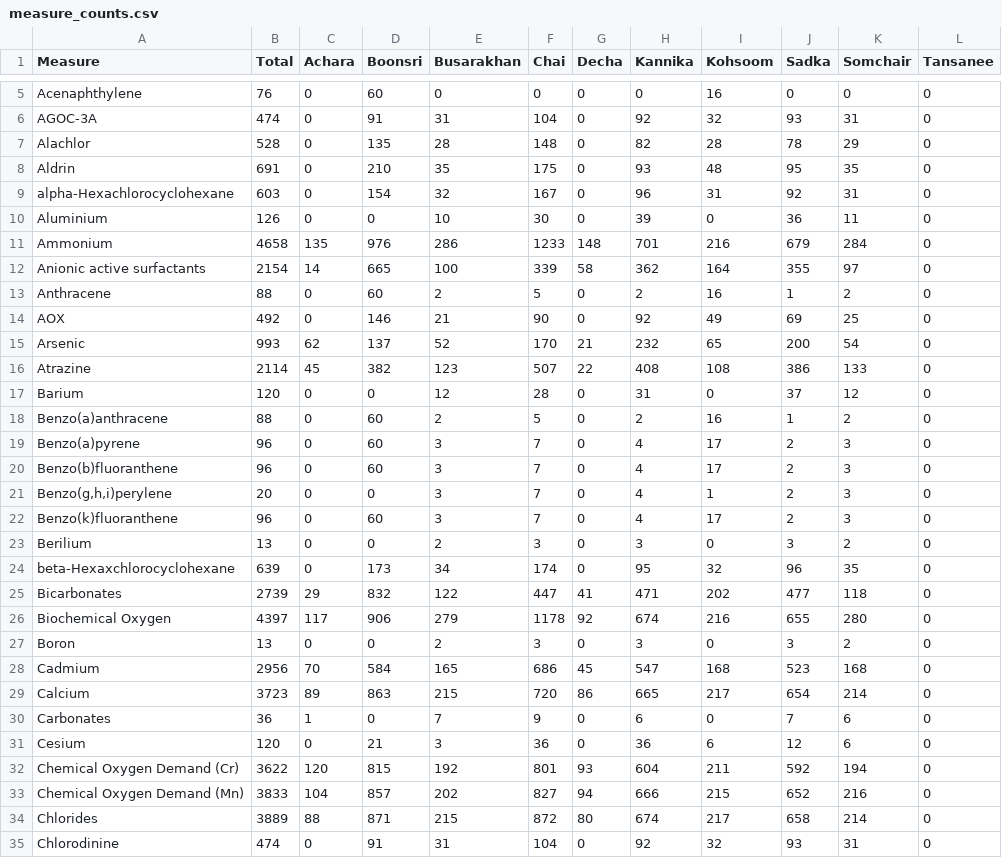
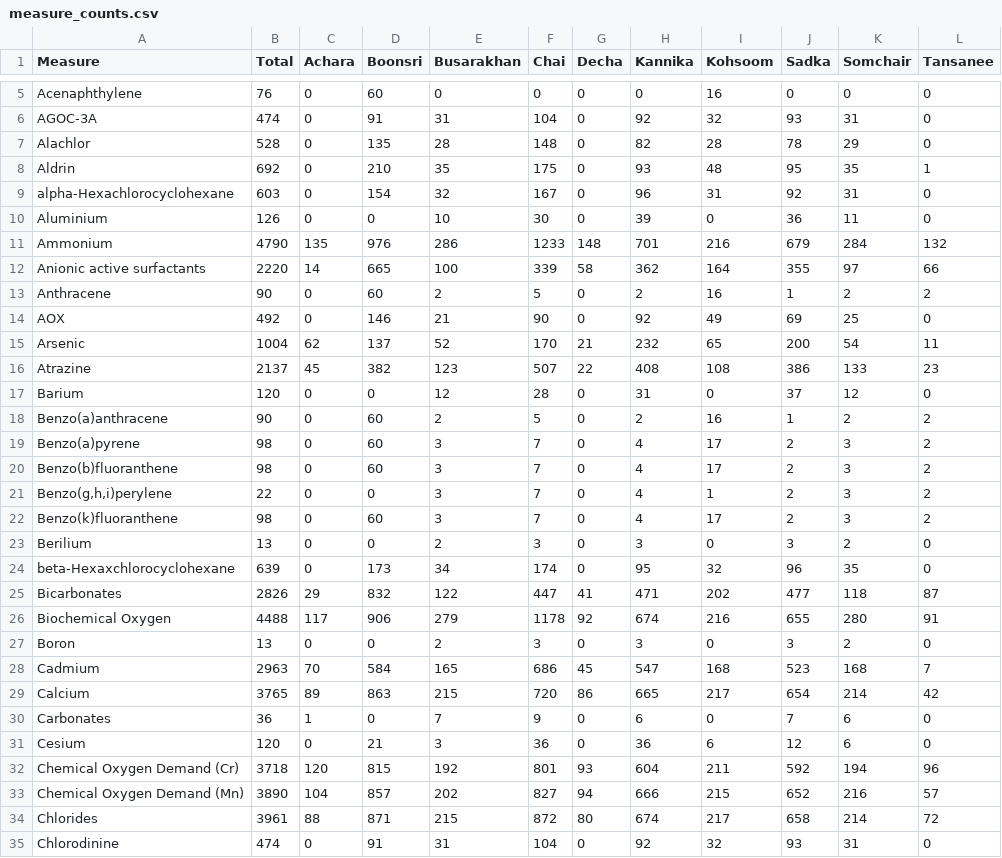
Before and after one commit to gcoulthurst/VastChallengeScripts, a CSV file: measure_counts.csv, drawn as a sheet; only a part is shown, gaps mark what is left out; the diff covers the shown part only.

```diff
--- a/measure_counts.csv
+++ b/measure_counts.csv
@@ -7,29 +7,29 @@ AGOC-3A,474,0,91,31,104,0,92,32,93,31,0
 Alachlor,528,0,135,28,148,0,82,28,78,29,0
-Aldrin,691,0,210,35,175,0,93,48,95,35,0
+Aldrin,692,0,210,35,175,0,93,48,95,35,1
 alpha-Hexachlorocyclohexane,603,0,154,32,167,0,96,31,92,31,0
 Aluminium,126,0,0,10,30,0,39,0,36,11,0
-Ammonium,4658,135,976,286,1233,148,701,216,679,284,0
-Anionic active surfactants,2154,14,665,100,339,58,362,164,355,97,0
-Anthracene,88,0,60,2,5,0,2,16,1,2,0
+Ammonium,4790,135,976,286,1233,148,701,216,679,284,132
+Anionic active surfactants,2220,14,665,100,339,58,362,164,355,97,66
+Anthracene,90,0,60,2,5,0,2,16,1,2,2
 AOX,492,0,146,21,90,0,92,49,69,25,0
-Arsenic,993,62,137,52,170,21,232,65,200,54,0
-Atrazine,2114,45,382,123,507,22,408,108,386,133,0
+Arsenic,1004,62,137,52,170,21,232,65,200,54,11
+Atrazine,2137,45,382,123,507,22,408,108,386,133,23
 Barium,120,0,0,12,28,0,31,0,37,12,0
-Benzo(a)anthracene,88,0,60,2,5,0,2,16,1,2,0
-Benzo(a)pyrene,96,0,60,3,7,0,4,17,2,3,0
-Benzo(b)fluoranthene,96,0,60,3,7,0,4,17,2,3,0
-"Benzo(g,h,i)perylene",20,0,0,3,7,0,4,1,2,3,0
-Benzo(k)fluoranthene,96,0,60,3,7,0,4,17,2,3,0
+Benzo(a)anthracene,90,0,60,2,5,0,2,16,1,2,2
+Benzo(a)pyrene,98,0,60,3,7,0,4,17,2,3,2
+Benzo(b)fluoranthene,98,0,60,3,7,0,4,17,2,3,2
+"Benzo(g,h,i)perylene",22,0,0,3,7,0,4,1,2,3,2
+Benzo(k)fluoranthene,98,0,60,3,7,0,4,17,2,3,2
 Berilium,13,0,0,2,3,0,3,0,3,2,0
 beta-Hexaxchlorocyclohexane,639,0,173,34,174,0,95,32,96,35,0
-Bicarbonates,2739,29,832,122,447,41,471,202,477,118,0
-Biochemical Oxygen,4397,117,906,279,1178,92,674,216,655,280,0
+Bicarbonates,2826,29,832,122,447,41,471,202,477,118,87
+Biochemical Oxygen,4488,117,906,279,1178,92,674,216,655,280,91
 Boron,13,0,0,2,3,0,3,0,3,2,0
-Cadmium,2956,70,584,165,686,45,547,168,523,168,0
-Calcium,3723,89,863,215,720,86,665,217,654,214,0
+Cadmium,2963,70,584,165,686,45,547,168,523,168,7
+Calcium,3765,89,863,215,720,86,665,217,654,214,42
 Carbonates,36,1,0,7,9,0,6,0,7,6,0
 Cesium,120,0,21,3,36,0,36,6,12,6,0
-Chemical Oxygen Demand (Cr),3622,120,815,192,801,93,604,211,592,194,0
-Chemical Oxygen Demand (Mn),3833,104,857,202,827,94,666,215,652,216,0
-Chlorides,3889,88,871,215,872,80,674,217,658,214,0
+Chemical Oxygen Demand (Cr),3718,120,815,192,801,93,604,211,592,194,96
+Chemical Oxygen Demand (Mn),3890,104,857,202,827,94,666,215,652,216,57
+Chlorides,3961,88,871,215,872,80,674,217,658,214,72
 Chlorodinine,474,0,91,31,104,0,92,32,93,31,0
```
Also changed, not shown: 74 edited cells elsewhere in this file, 1 other file.
